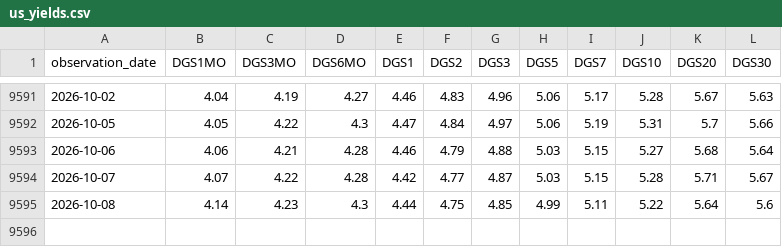
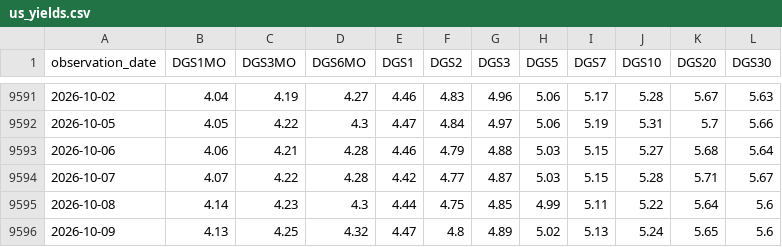
Before and after one commit to aethrixdev/cross_market_dashboard, a CSV file: data/processed/us_yields.csv, drawn as a sheet; only a part is shown, gaps mark what is left out; the diff names each change by its address in the sheet, - before the commit and + after, or states it on an @@ line.

```diff
--- a/data/processed/us_yields.csv
+++ b/data/processed/us_yields.csv
+row 9596: 2026-10-09 | 4.13 | 4.25 | 4.32 | 4.47 | 4.8 | 4.89 | 5.02 | 5.13 | 5.24 | 5.65 | 5.6
```
Also changed, not shown: data/processed/hist_metals.csv, data/processed/stocks_snapshot.csv, 24 other files.
